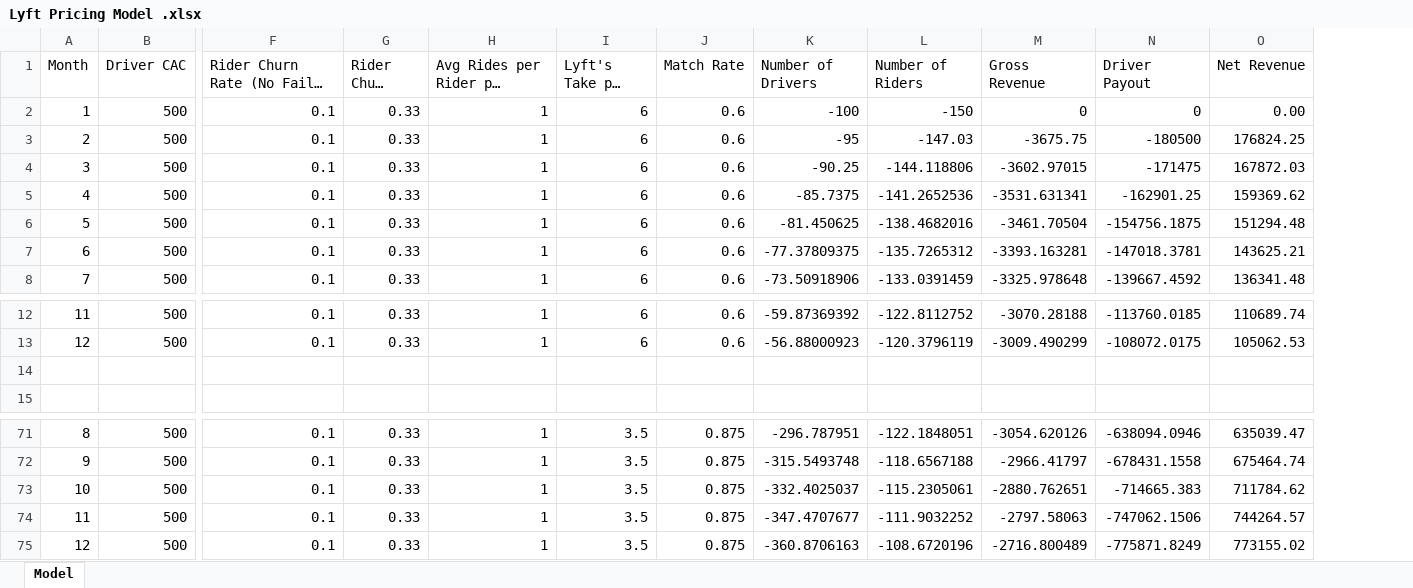
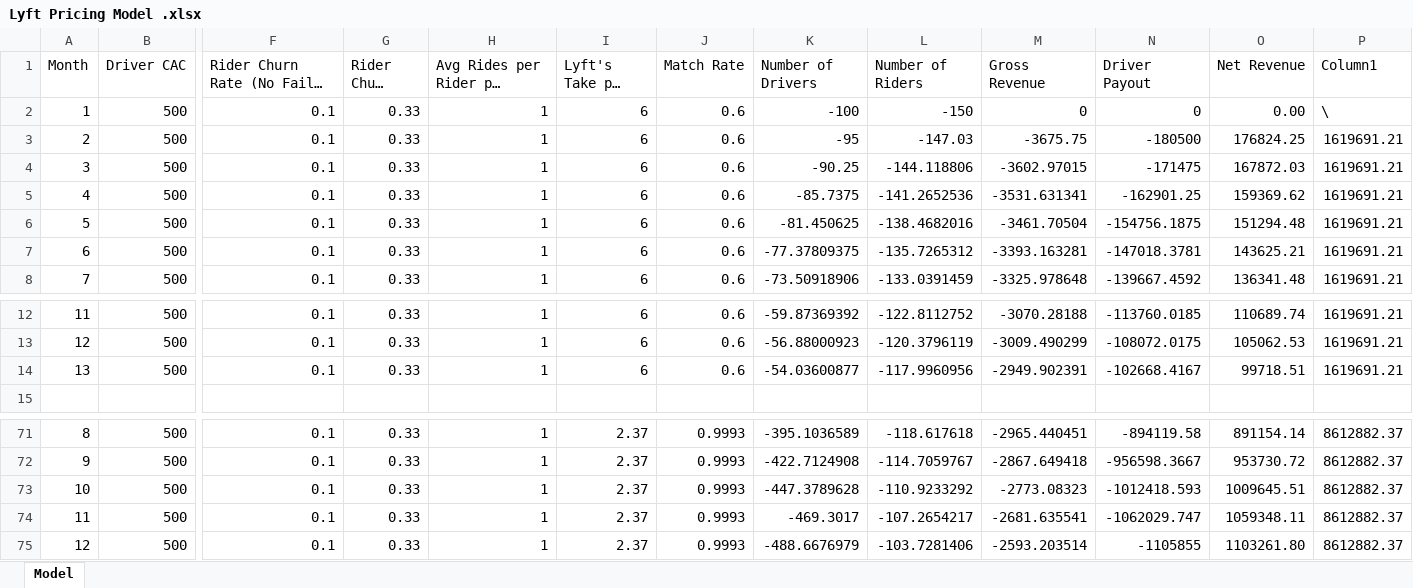
Before and after one commit to smuwmelton/Lyft-Pricing-Model, an Excel workbook: Lyft Pricing Model .xlsx, sheet Model, drawn as a sheet; only a part is shown, gaps mark what is left out; long unchanged cells end in …; values as stored, in another font and other column widths than the file's, no borders; charts and pictures and table styles not drawn; rows hold the shown columns only; the diff covers the shown part only; the diff names each change by its address in the sheet, - before the commit and + after, or states it on an @@ line.

```diff
--- a/Lyft Pricing Model .xlsx (sheet Model)
+++ b/Lyft Pricing Model .xlsx (sheet Model)
+column P (Column1), rows 2-8: \ | 1619691.21 | 1619691.21 | 1619691.21 | 1619691.21 | 1619691.21 | 1619691.21; rows 12-14: all 1619691.21; rows 71-75: all 8612882.37
-row 14: (empty)
+row 14: 13 | 500 | 0.1 | 0.33 | 1 | 6 | 0.6 | -54.03600877 | -117.9960956 | -2949.902391 | -102668.4167 | 99718.51 | 1619691.21
-I71:I75 (Lyft's Take per Ride): 3.5
+I71:I75 (Lyft's Take per Ride): 2.37
-J71:J75 (Match Rate): 0.875
+J71:J75 (Match Rate): 0.9993
-K71 (Number of Drivers): -296.787951
+K71 (Number of Drivers): -395.1036589
-L71 (Number of Riders): -122.1848051
+L71 (Number of Riders): -118.617618
-M71 (Gross Revenue): -3054.620126
+M71 (Gross Revenue): -2965.440451
-N71 (Driver Payout): -638094.0946
+N71 (Driver Payout): -894119.58
-O71 (Net Revenue): 635039.47
+O71 (Net Revenue): 891154.14
-K72 (Number of Drivers): -315.5493748
+K72 (Number of Drivers): -422.7124908
-L72 (Number of Riders): -118.6567188
+L72 (Number of Riders): -114.7059767
-M72 (Gross Revenue): -2966.41797
+M72 (Gross Revenue): -2867.649418
-N72 (Driver Payout): -678431.1558
+N72 (Driver Payout): -956598.3667
-O72 (Net Revenue): 675464.74
+O72 (Net Revenue): 953730.72
-K73 (Number of Drivers): -332.4025037
+K73 (Number of Drivers): -447.3789628
-L73 (Number of Riders): -115.2305061
+L73 (Number of Riders): -110.9233292
-M73 (Gross Revenue): -2880.762651
+M73 (Gross Revenue): -2773.08323
-N73 (Driver Payout): -714665.383
+N73 (Driver Payout): -1012418.593
-O73 (Net Revenue): 711784.62
+O73 (Net Revenue): 1009645.51
-K74 (Number of Drivers): -347.4707677
+K74 (Number of Drivers): -469.3017
-L74 (Number of Riders): -111.9032252
+L74 (Number of Riders): -107.2654217
-M74 (Gross Revenue): -2797.58063
+M74 (Gross Revenue): -2681.635541
-N74 (Driver Payout): -747062.1506
+N74 (Driver Payout): -1062029.747
-O74 (Net Revenue): 744264.57
+O74 (Net Revenue): 1059348.11
-K75 (Number of Drivers): -360.8706163
+K75 (Number of Drivers): -488.6676979
-L75 (Number of Riders): -108.6720196
+L75 (Number of Riders): -103.7281406
-M75 (Gross Revenue): -2716.800489
+M75 (Gross Revenue): -2593.203514
-N75 (Driver Payout): -775871.8249
+N75 (Driver Payout): -1105855
-O75 (Net Revenue): 773155.02
+O75 (Net Revenue): 1103261.80
```
Also changed, not shown: 42 edited cells elsewhere in this sheet, formulas that keep their value, charts or pictures.
